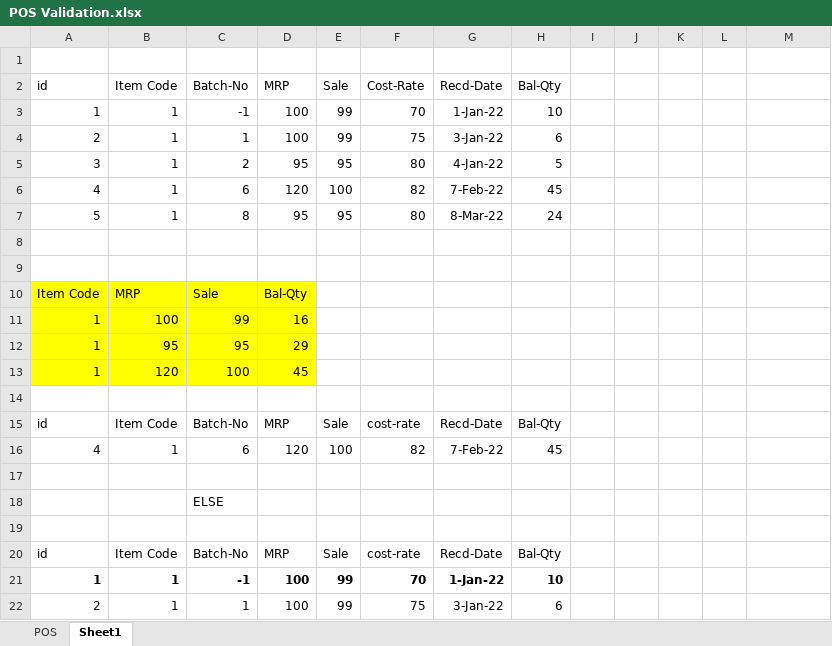
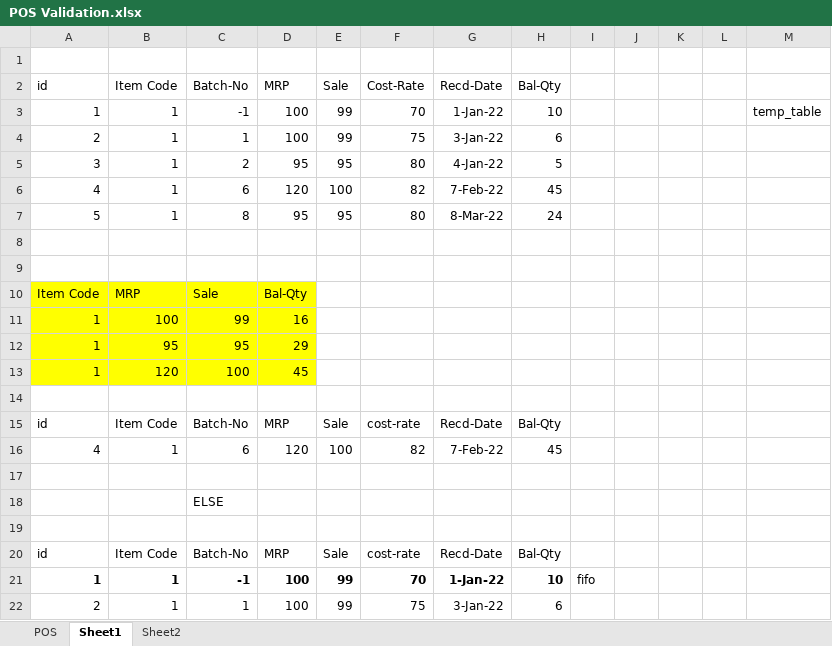
Before and after one commit to YBorge/Test, an Excel workbook: public/discussion/POS Validation.xlsx, sheet Sheet1, drawn as a sheet; values as stored, in another font and other column widths than the file's, no borders; the diff names each change by its address in the sheet, - before the commit and + after, or states it on an @@ line.

```diff
--- a/public/discussion/POS Validation.xlsx (sheet Sheet1)
+++ b/public/discussion/POS Validation.xlsx (sheet Sheet1)
+sheet tab: Sheet2
-M3: (empty)
+M3: temp_table
-I21: (empty)
+I21: fifo
```
Also changed, not shown: 2 other files.
